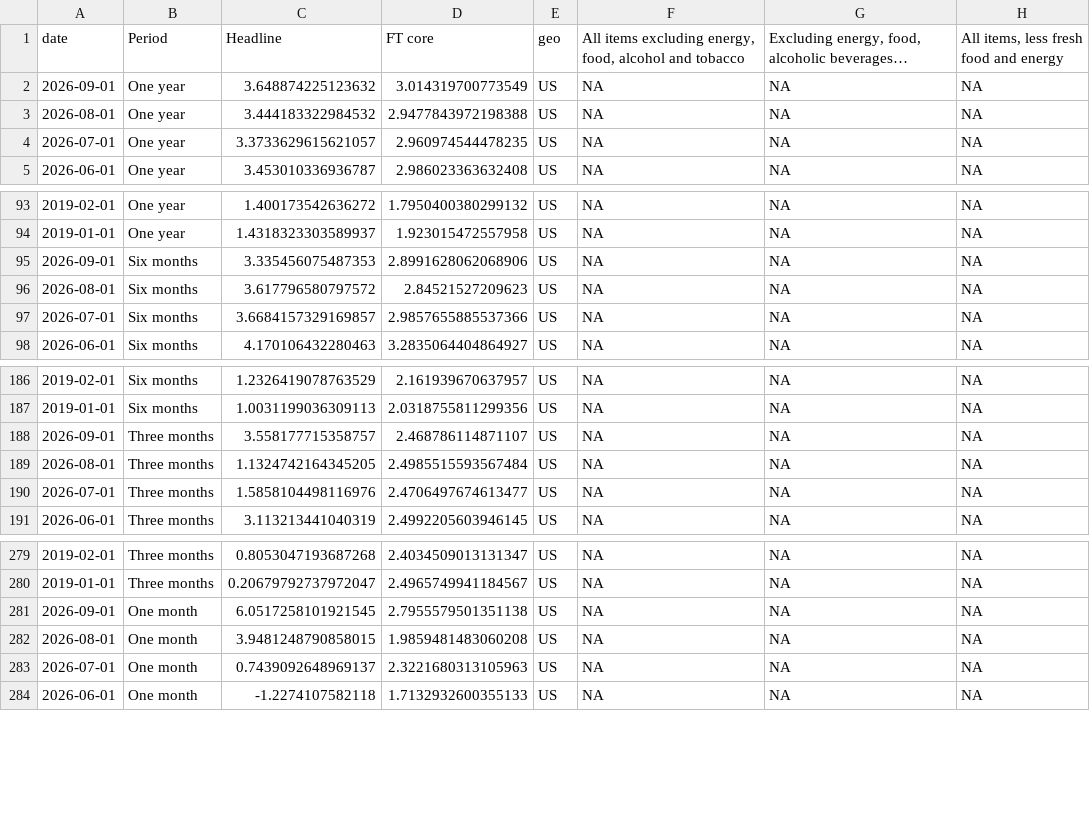
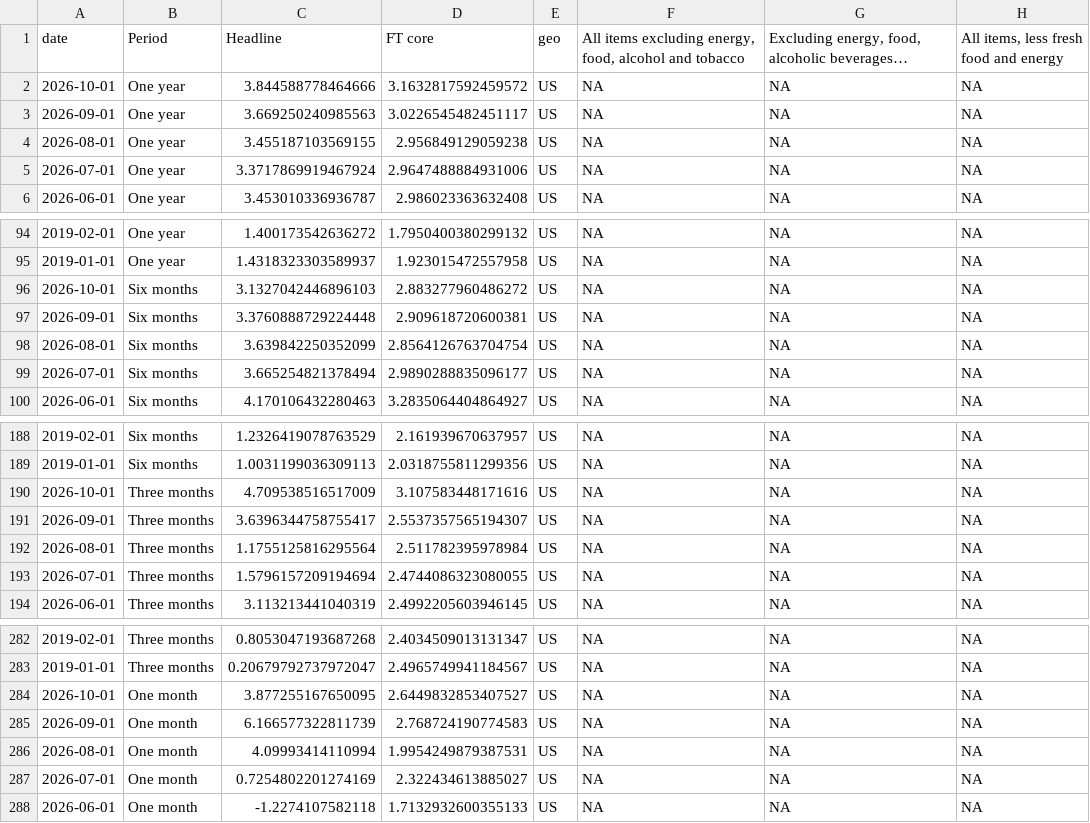
Before and after one commit to jhsuss/ft-monetary-policy-radar, a CSV file: data/ft_core_combined.csv, drawn as a sheet; only a part is shown, gaps mark what is left out; long unchanged cells end in …; addresses are those after the commit; the diff names each change by its address in the sheet, - before the commit and + after, or states it on an @@ line.

Commit message:
update FT core panel

```diff
--- a/data/ft_core_combined.csv
+++ b/data/ft_core_combined.csv
+row 2: 2026-10-01 | One year | 3.844588778464666 | 3.1632817592459572 | US | NA | NA | NA
-C3 (Headline): 3.648874225123632
+C3 (Headline): 3.669250240985563
-D3 (FT core): 3.014319700773549
+D3 (FT core): 3.0226545482451117
-C4 (Headline): 3.444183322984532
+C4 (Headline): 3.455187103569155
-D4 (FT core): 2.9477843972198388
+D4 (FT core): 2.956849129059238
-C5 (Headline): 3.3733629615621057
+C5 (Headline): 3.3717869919467924
-D5 (FT core): 2.960974544478235
+D5 (FT core): 2.9647488884931006
+row 96: 2026-10-01 | Six months | 3.1327042446896103 | 2.883277960486272 | US | NA | NA | NA
-C97 (Headline): 3.335456075487353
+C97 (Headline): 3.3760888729224448
-D97 (FT core): 2.8991628062068906
+D97 (FT core): 2.909618720600381
-C98 (Headline): 3.617796580797572
+C98 (Headline): 3.639842250352099
-D98 (FT core): 2.84521527209623
+D98 (FT core): 2.8564126763704754
-C99 (Headline): 3.6684157329169857
+C99 (Headline): 3.665254821378494
-D99 (FT core): 2.9857655885537366
+D99 (FT core): 2.9890288835096177
+row 190: 2026-10-01 | Three months | 4.709538516517009 | 3.107583448171616 | US | NA | NA | NA
-C191 (Headline): 3.558177715358757
+C191 (Headline): 3.6396344758755417
-D191 (FT core): 2.468786114871107
+D191 (FT core): 2.5537357565194307
-C192 (Headline): 1.1324742164345205
+C192 (Headline): 1.1755125816295564
-D192 (FT core): 2.4985515593567484
+D192 (FT core): 2.511782395978984
-C193 (Headline): 1.5858104498116976
+C193 (Headline): 1.5796157209194694
-D193 (FT core): 2.4706497674613477
+D193 (FT core): 2.4744086323080055
+row 284: 2026-10-01 | One month | 3.877255167650095 | 2.6449832853407527 | US | NA | NA | NA
-C285 (Headline): 6.0517258101921545
+C285 (Headline): 6.166577322811739
-D285 (FT core): 2.7955579501351138
+D285 (FT core): 2.768724190774583
-C286 (Headline): 3.9481248790858015
+C286 (Headline): 4.09993414110994
-D286 (FT core): 1.9859481483060208
+D286 (FT core): 1.9954249879387531
-C287 (Headline): 0.7439092648969137
+C287 (Headline): 0.7254802201274169
-D287 (FT core): 2.3221680313105963
+D287 (FT core): 2.322434613885027
```
